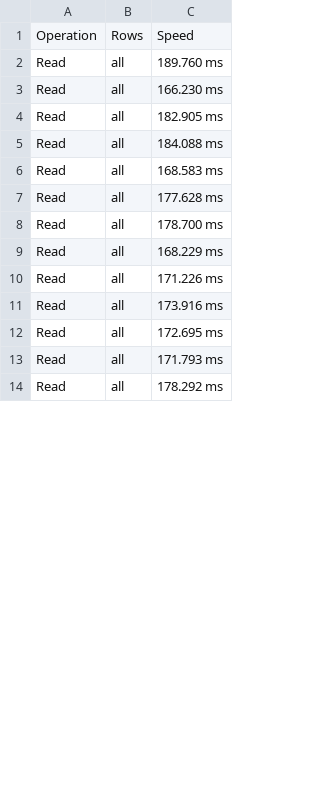
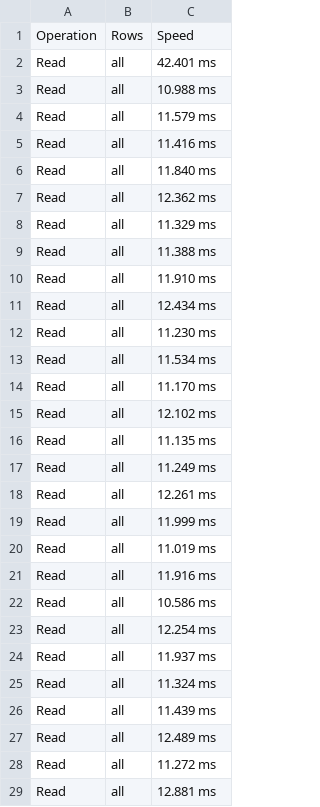
Before and after one commit to AndreiUkladchikov/YandexPracticumTeam, a CSV file: cluster_comparisson/results/vertica-read.csv, drawn as a sheet; only a part is shown; the diff covers the shown part only.

```diff
--- a/cluster_comparisson/results/vertica-read.csv
+++ b/cluster_comparisson/results/vertica-read.csv
@@ -1,14 +1,29 @@
 Operation,Rows,Speed
-Read,all,189.760 ms
-Read,all,166.230 ms
-Read,all,182.905 ms
-Read,all,184.088 ms
-Read,all,168.583 ms
-Read,all,177.628 ms
-Read,all,178.700 ms
-Read,all,168.229 ms
-Read,all,171.226 ms
-Read,all,173.916 ms
-Read,all,172.695 ms
-Read,all,171.793 ms
-Read,all,178.292 ms
+Read,all,42.401 ms
+Read,all,10.988 ms
+Read,all,11.579 ms
+Read,all,11.416 ms
+Read,all,11.840 ms
+Read,all,12.362 ms
+Read,all,11.329 ms
+Read,all,11.388 ms
+Read,all,11.910 ms
+Read,all,12.434 ms
+Read,all,11.230 ms
+Read,all,11.534 ms
+Read,all,11.170 ms
+Read,all,12.102 ms
+Read,all,11.135 ms
+Read,all,11.249 ms
+Read,all,12.261 ms
+Read,all,11.999 ms
+Read,all,11.019 ms
+Read,all,11.916 ms
+Read,all,10.586 ms
+Read,all,12.254 ms
+Read,all,11.937 ms
+Read,all,11.324 ms
+Read,all,11.439 ms
+Read,all,12.489 ms
+Read,all,11.272 ms
+Read,all,12.881 ms
```
Also changed, not shown: 35 added rows and 37 edited cells elsewhere in this file, cluster_comparisson/results/clickhouse-insert10.csv, cluster_comparisson/results/clickhouse-read.csv, 7 other files.
